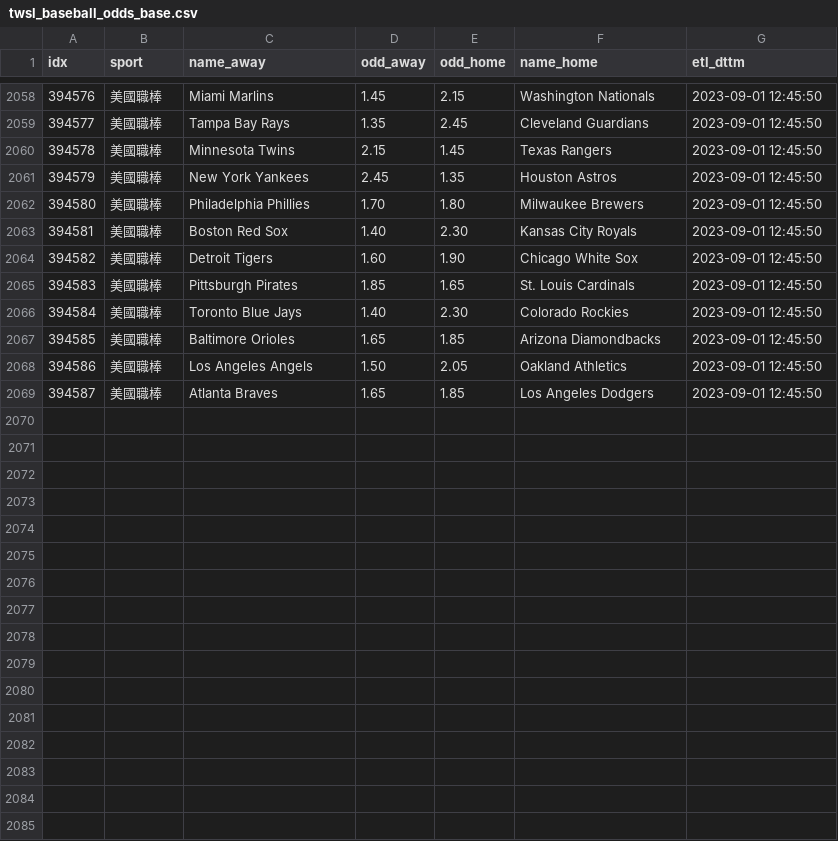
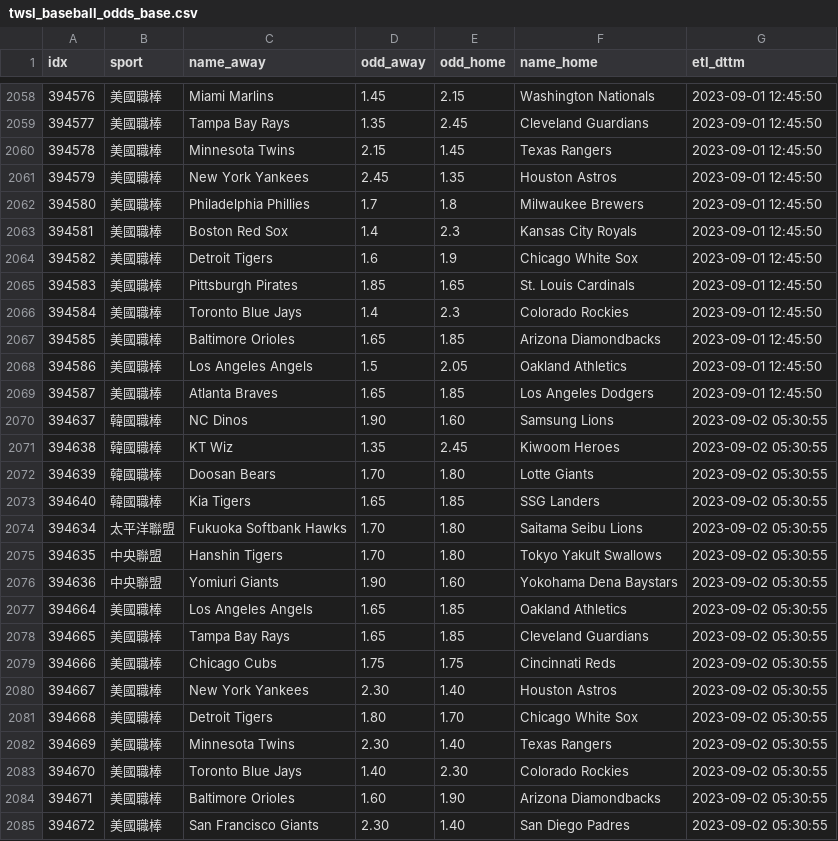
Before and after one commit to achilles0926/tw_sport_lottery, a CSV file: twsl_baseball_odds_base.csv, drawn as a sheet; only a part is shown, gaps mark what is left out.

```diff
--- a/twsl_baseball_odds_base.csv
+++ b/twsl_baseball_odds_base.csv
@@ -2061,9 +2061,25 @@
 394579,美國職棒,New York Yankees,2.45,1.35,Houston Astros,2023-09-01 12:45:50
-394580,美國職棒,Philadelphia Phillies,1.70,1.80,Milwaukee Brewers,2023-09-01 12:45:50
-394581,美國職棒,Boston Red Sox,1.40,2.30,Kansas City Royals,2023-09-01 12:45:50
-394582,美國職棒,Detroit Tigers,1.60,1.90,Chicago White Sox,2023-09-01 12:45:50
+394580,美國職棒,Philadelphia Phillies,1.7,1.8,Milwaukee Brewers,2023-09-01 12:45:50
+394581,美國職棒,Boston Red Sox,1.4,2.3,Kansas City Royals,2023-09-01 12:45:50
+394582,美國職棒,Detroit Tigers,1.6,1.9,Chicago White Sox,2023-09-01 12:45:50
 394583,美國職棒,Pittsburgh Pirates,1.85,1.65,St. Louis Cardinals,2023-09-01 12:45:50
-394584,美國職棒,Toronto Blue Jays,1.40,2.30,Colorado Rockies,2023-09-01 12:45:50
+394584,美國職棒,Toronto Blue Jays,1.4,2.3,Colorado Rockies,2023-09-01 12:45:50
 394585,美國職棒,Baltimore Orioles,1.65,1.85,Arizona Diamondbacks,2023-09-01 12:45:50
-394586,美國職棒,Los Angeles Angels,1.50,2.05,Oakland Athletics,2023-09-01 12:45:50
+394586,美國職棒,Los Angeles Angels,1.5,2.05,Oakland Athletics,2023-09-01 12:45:50
 394587,美國職棒,Atlanta Braves,1.65,1.85,Los Angeles Dodgers,2023-09-01 12:45:50
+394637,韓國職棒,NC Dinos,1.90,1.60,Samsung Lions,2023-09-02 05:30:55
+394638,韓國職棒,KT Wiz,1.35,2.45,Kiwoom Heroes,2023-09-02 05:30:55
+394639,韓國職棒,Doosan Bears,1.70,1.80,Lotte Giants,2023-09-02 05:30:55
+394640,韓國職棒,Kia Tigers,1.65,1.85,SSG Landers,2023-09-02 05:30:55
+394634,太平洋聯盟,Fukuoka Softbank Hawks,1.70,1.80,Saitama Seibu Lions,2023-09-02 05:30:55
+394635,中央聯盟,Hanshin Tigers,1.70,1.80,Tokyo Yakult Swallows,2023-09-02 05:30:55
+394636,中央聯盟,Yomiuri Giants,1.90,1.60,Yokohama Dena Baystars,2023-09-02 05:30:55
+394664,美國職棒,Los Angeles Angels,1.65,1.85,Oakland Athletics,2023-09-02 05:30:55
+394665,美國職棒,Tampa Bay Rays,1.65,1.85,Cleveland Guardians,2023-09-02 05:30:55
+394666,美國職棒,Chicago Cubs,1.75,1.75,Cincinnati Reds,2023-09-02 05:30:55
+394667,美國職棒,New York Yankees,2.30,1.40,Houston Astros,2023-09-02 05:30:55
+394668,美國職棒,Detroit Tigers,1.80,1.70,Chicago White Sox,2023-09-02 05:30:55
+394669,美國職棒,Minnesota Twins,2.30,1.40,Texas Rangers,2023-09-02 05:30:55
+394670,美國職棒,Toronto Blue Jays,1.40,2.30,Colorado Rockies,2023-09-02 05:30:55
+394671,美國職棒,Baltimore Orioles,1.60,1.90,Arizona Diamondbacks,2023-09-02 05:30:55
+394672,美國職棒,San Francisco Giants,2.30,1.40,San Diego Padres,2023-09-02 05:30:55
```
Also changed, not shown: twsl_baseball_odds_backup.csv, twsl_baseball_odds_new.csv.
